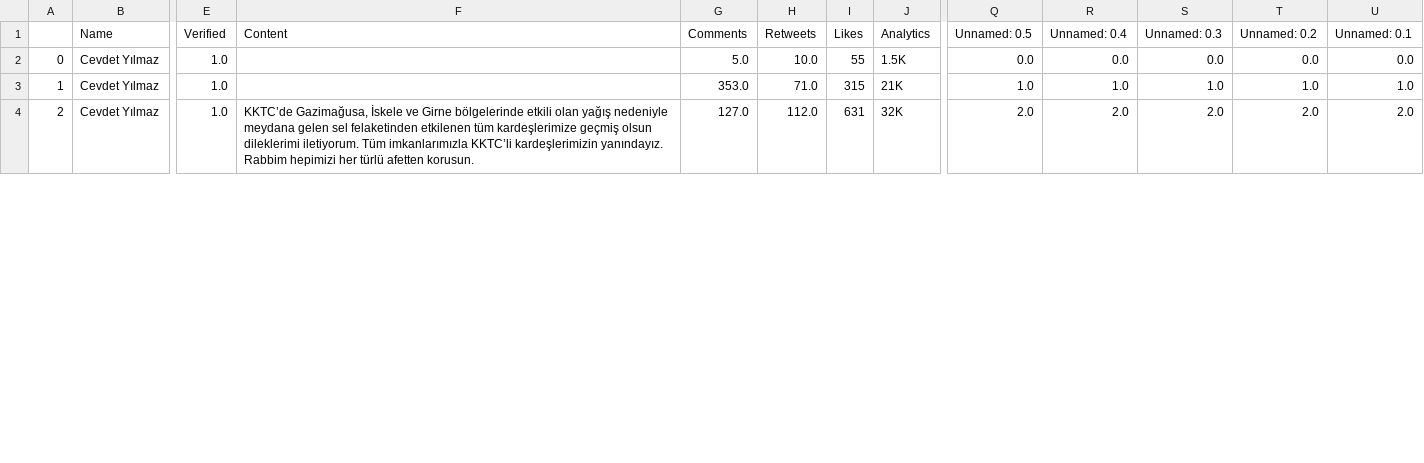
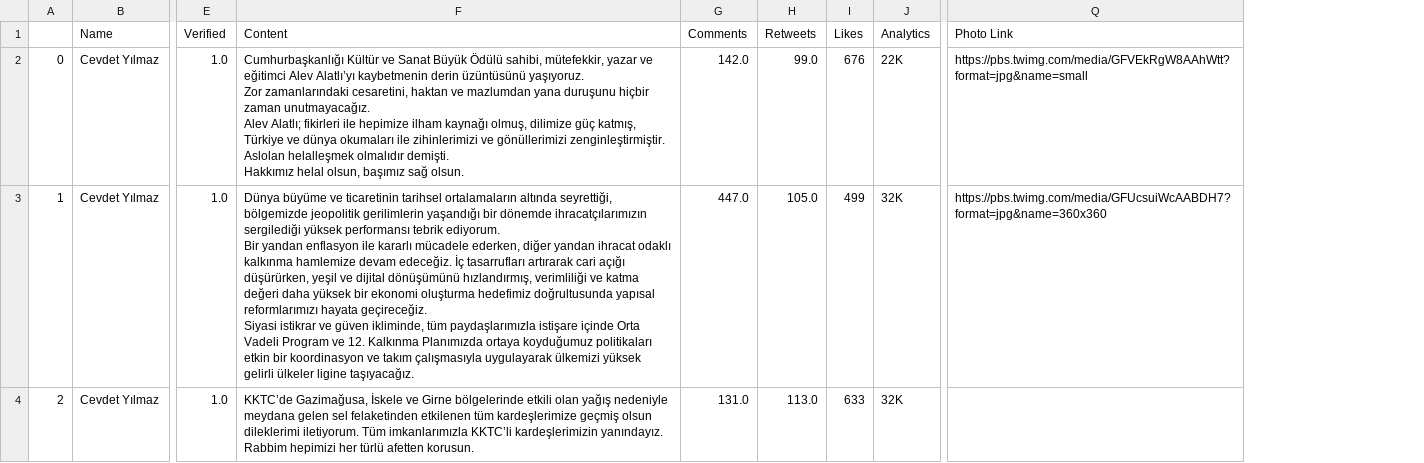
Before and after one commit to aritespit/mt-hackathon-aritespit, a CSV file: tweets/@_cevdetyilmaz.csv, drawn as a sheet; only a part is shown, gaps mark what is left out; removed rows and columns are numbered as before the commit, all else as after; ↵ is a line break in a cell; the diff covers the shown part only; the diff names each change by its address in the sheet, - before the commit and + after, or states it on an @@ line.

```diff
--- a/tweets/@_cevdetyilmaz.csv
+++ b/tweets/@_cevdetyilmaz.csv
-column Q (Unnamed: 0.5), rows 2-4: 0.0 | 1.0 | 2.0
-column R (Unnamed: 0.4), rows 2-4: 0.0 | 1.0 | 2.0
-column S (Unnamed: 0.3), rows 2-4: 0.0 | 1.0 | 2.0
-column T (Unnamed: 0.2), rows 2-4: 0.0 | 1.0 | 2.0
-column U (Unnamed: 0.1), rows 2-4: 0.0 | 1.0 | 2.0
+column Q (Photo Link), rows 2-3: https://pbs.twimg.com/media/GFVEkRgW8AAhWtt?format=jpg&name=small | https://pbs.twimg.com/media/GFUcsuiWcAABDH7?format=jpg&name=360x360
-F2 (Content): (empty)
+F2 (Content): Cumhurbaşkanlığı Kültür ve Sanat Büyük Ödülü sahibi, mütefekkir, yazar ve eğitimci Alev Alatlı’yı kaybetmenin derin üzüntüsünü yaşıyoruz. ↵ Zor zamanlarındaki cesaretini, haktan ve mazlumdan yana duruşunu hiçbir zaman unutmayacağız. ↵ Alev Alatlı; fikirleri ile hepimize ilham kaynağı olmuş, dilimize güç katmış, Türkiye ve dünya okumaları ile zihinlerimizi ve gönüllerimizi zenginleştirmiştir. ↵ Aslolan helalleşmek olmalıdır demişti. ↵ Hakkımız helal olsun, başımız sağ olsun.
-G2 (Comments): 5.0
+G2 (Comments): 142.0
-H2 (Retweets): 10.0
+H2 (Retweets): 99.0
-I2 (Likes): 55
+I2 (Likes): 676
-J2 (Analytics): 1.5K
+J2 (Analytics): 22K
-F3 (Content): (empty)
+F3 (Content): Dünya büyüme ve ticaretinin tarihsel ortalamaların altında seyrettiği, bölgemizde jeopolitik gerilimlerin yaşandığı bir dönemde ihracatçılarımızın sergilediği yüksek performansı tebrik ediyorum. ↵ Bir yandan enflasyon ile kararlı mücadele ederken, diğer yandan ihracat odaklı kalkınma hamlemize devam edeceğiz. İç tasarrufları artırarak cari açığı düşürürken, yeşil ve dijital dönüşümünü hızlandırmış, verimliliği ve katma değeri daha yüksek bir ekonomi oluşturma hedefimiz doğrultusunda yapısal reformlarımızı hayata geçireceğiz. ↵ Siyasi istikrar ve güven ikliminde, tüm paydaşlarımızla istişare içinde Orta Vadeli Program ve 12. Kalkınma Planımızda ortaya koyduğumuz politikaları etkin bir koordinasyon ve takım çalışmasıyla uygulayarak ülkemizi yüksek gelirli ülkeler ligine taşıyacağız.
-G3 (Comments): 353.0
+G3 (Comments): 447.0
-H3 (Retweets): 71.0
+H3 (Retweets): 105.0
-I3 (Likes): 315
+I3 (Likes): 499
-J3 (Analytics): 21K
+J3 (Analytics): 32K
-G4 (Comments): 127.0
+G4 (Comments): 131.0
-H4 (Retweets): 112.0
+H4 (Retweets): 113.0
-I4 (Likes): 631
+I4 (Likes): 633
```
Also changed, not shown: 10 edited cells elsewhere in this file, tweets/@aBayraktar1.csv, tweets/@isikhanvedat.csv, 36 other files.
